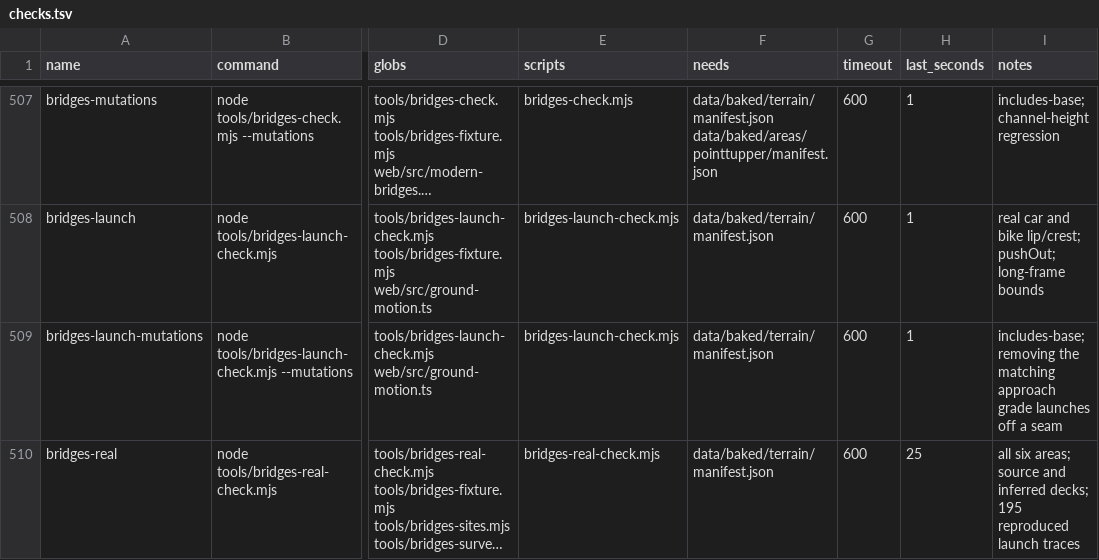
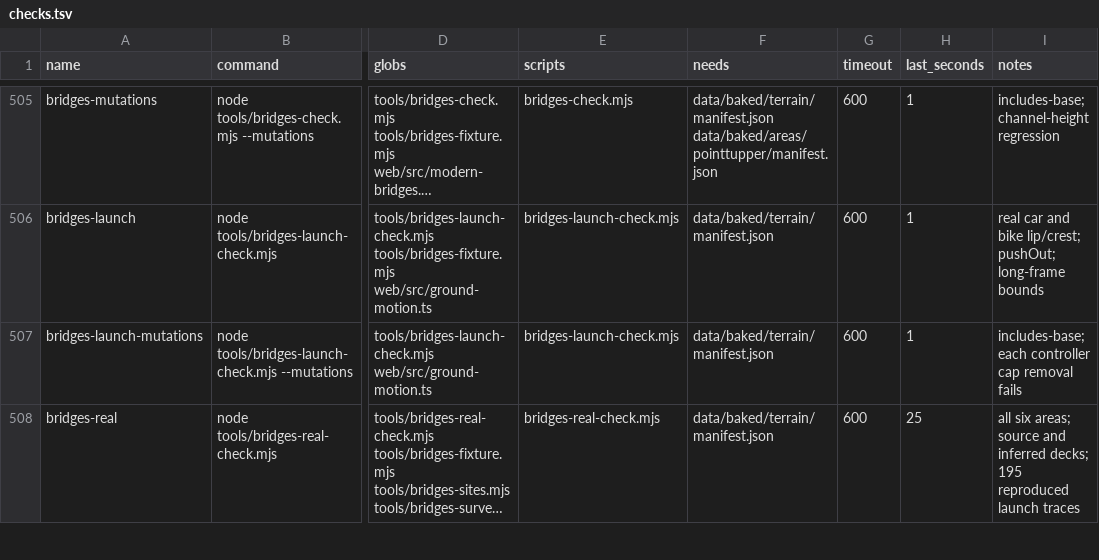
Before and after one commit to dfakkeldy/just-drive, a TSV file: tools/checks.tsv, drawn as a sheet; only a part is shown, gaps mark what is left out; long unchanged cells end in …; addresses are those after the commit; the diff covers the shown part only; the diff names each change by its address in the sheet, - before the commit and + after, or states it on an @@ line.

```diff
--- a/tools/checks.tsv
+++ b/tools/checks.tsv
-I507 (notes): includes-base; removing the matching approach grade launches off a seam
+I507 (notes): includes-base; each controller cap removal fails
```
Also changed, not shown: 2 removed rows and 4 edited cells elsewhere in this file, 29 other files.
